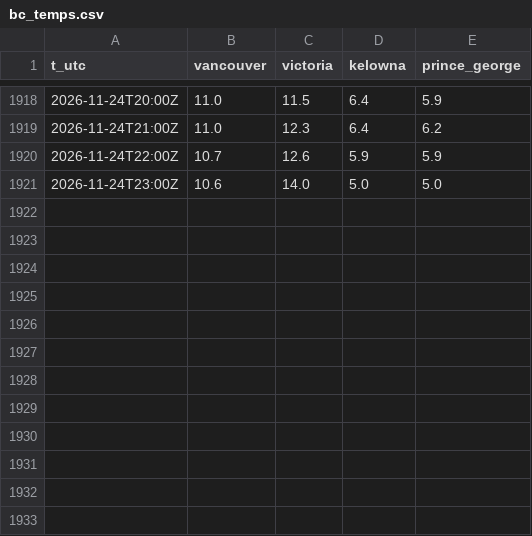
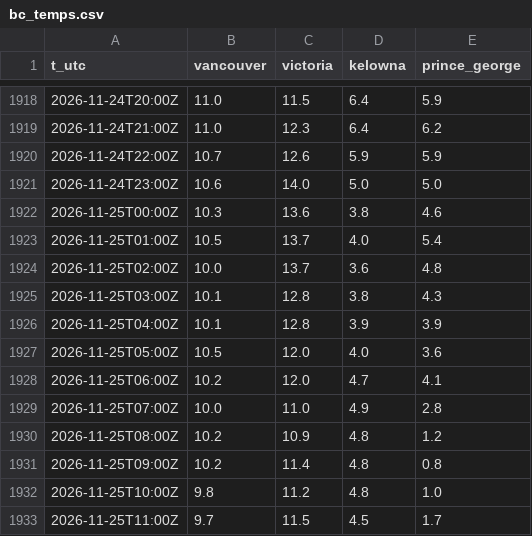
Before and after one commit to warrenboyle/bc-powerflow, a CSV file: docs/bc_temps.csv, drawn as a sheet; only a part is shown, gaps mark what is left out.

```diff
--- a/docs/bc_temps.csv
+++ b/docs/bc_temps.csv
@@ -1921 +1921,13 @@ t_utc,vancouver,victoria,kelowna,prince_george
 2026-11-24T23:00Z,10.6,14.0,5.0,5.0
+2026-11-25T00:00Z,10.3,13.6,3.8,4.6
+2026-11-25T01:00Z,10.5,13.7,4.0,5.4
+2026-11-25T02:00Z,10.0,13.7,3.6,4.8
+2026-11-25T03:00Z,10.1,12.8,3.8,4.3
+2026-11-25T04:00Z,10.1,12.8,3.9,3.9
+2026-11-25T05:00Z,10.5,12.0,4.0,3.6
+2026-11-25T06:00Z,10.2,12.0,4.7,4.1
+2026-11-25T07:00Z,10.0,11.0,4.9,2.8
+2026-11-25T08:00Z,10.2,10.9,4.8,1.2
+2026-11-25T09:00Z,10.2,11.4,4.8,0.8
+2026-11-25T10:00Z,9.8,11.2,4.8,1.0
+2026-11-25T11:00Z,9.7,11.5,4.5,1.7
```
Also changed, not shown: docs/hourly.csv, docs/source_compare.csv, 4 other files.
